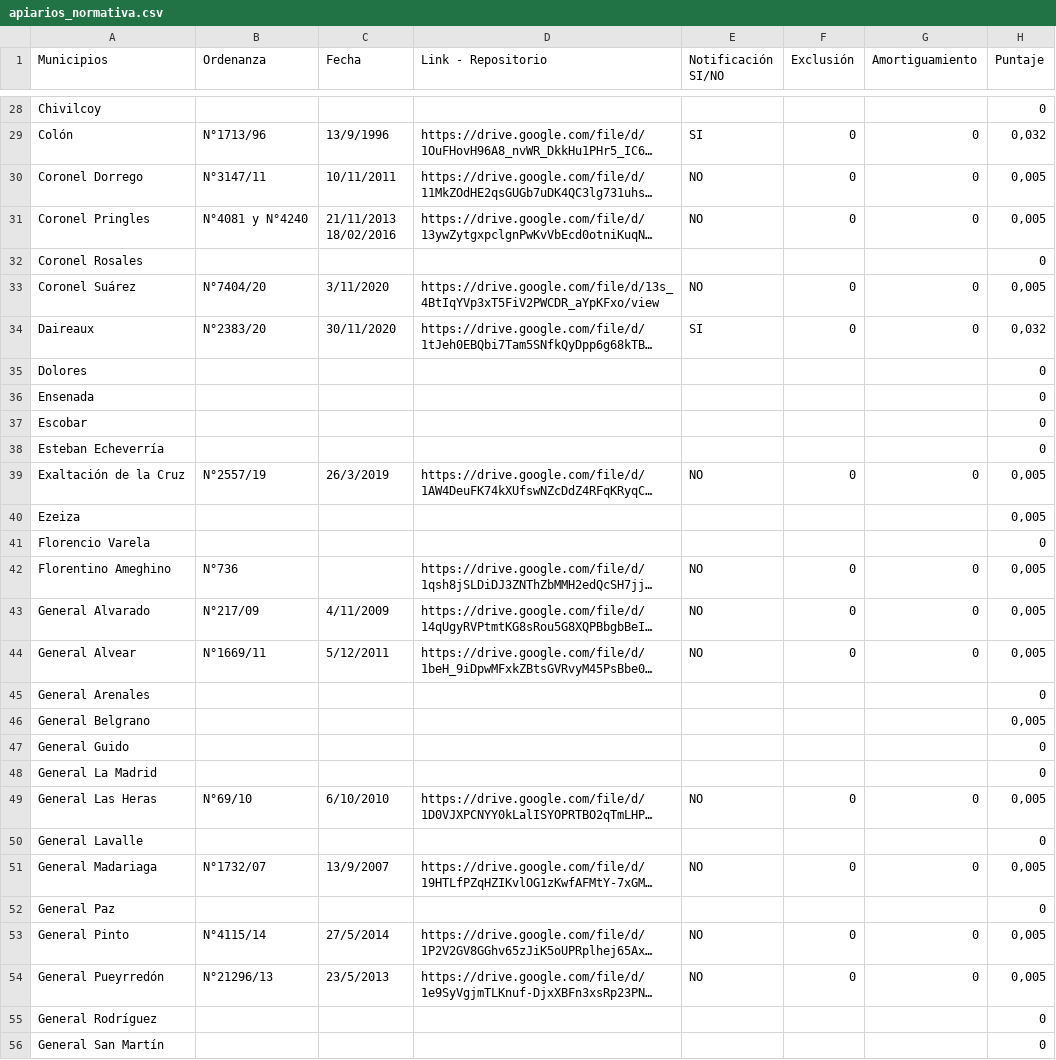
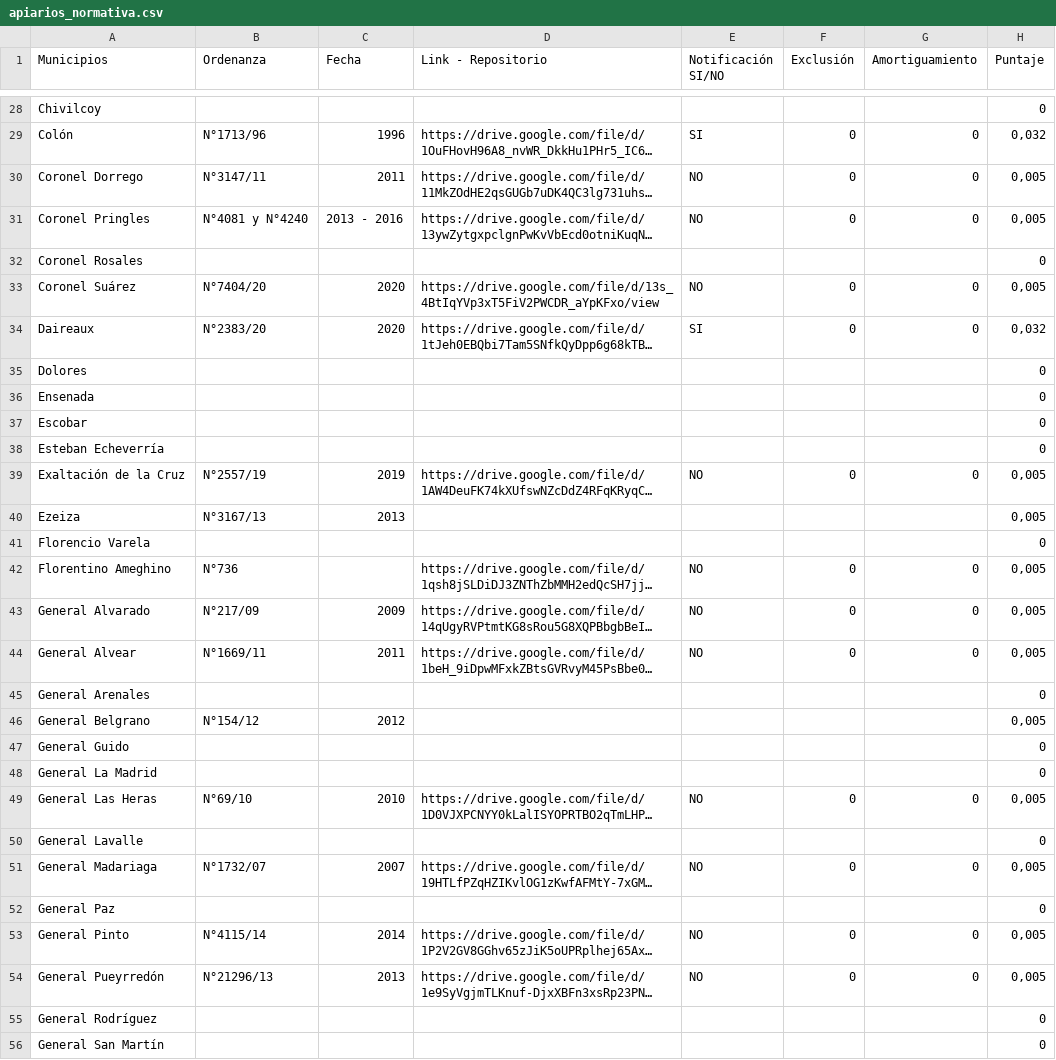
Before and after one commit to reflejar/pis-dash, a CSV file: pages/ranking_ambiental/data/apiarios_normativa.csv, drawn as a sheet; only a part is shown, gaps mark what is left out; long unchanged cells end in …; ↵ is a line break in a cell; the diff covers the shown part only; the diff names each change by its address in the sheet, - before the commit and + after, or states it on an @@ line.

```diff
--- a/pages/ranking_ambiental/data/apiarios_normativa.csv
+++ b/pages/ranking_ambiental/data/apiarios_normativa.csv
-C29 (Fecha): 13/9/1996
+C29 (Fecha): 1996
-C30 (Fecha): 10/11/2011
+C30 (Fecha): 2011
-C31 (Fecha): 21/11/2013 ↵ 18/02/2016
+C31 (Fecha): 2013 - 2016
-C33 (Fecha): 3/11/2020
+C33 (Fecha): 2020
-C34 (Fecha): 30/11/2020
+C34 (Fecha): 2020
-C39 (Fecha): 26/3/2019
+C39 (Fecha): 2019
-B40 (Ordenanza): (empty)
+B40 (Ordenanza): N°3167/13
-C40 (Fecha): (empty)
+C40 (Fecha): 2013
-C43 (Fecha): 4/11/2009
+C43 (Fecha): 2009
-C44 (Fecha): 5/12/2011
+C44 (Fecha): 2011
-B46 (Ordenanza): (empty)
+B46 (Ordenanza): N°154/12
-C46 (Fecha): (empty)
+C46 (Fecha): 2012
-C49 (Fecha): 6/10/2010
+C49 (Fecha): 2010
-C51 (Fecha): 13/9/2007
+C51 (Fecha): 2007
-C53 (Fecha): 27/5/2014
+C53 (Fecha): 2014
-C54 (Fecha): 23/5/2013
+C54 (Fecha): 2013
```
Also changed, not shown: 62 edited cells elsewhere in this file, 7 other files.
